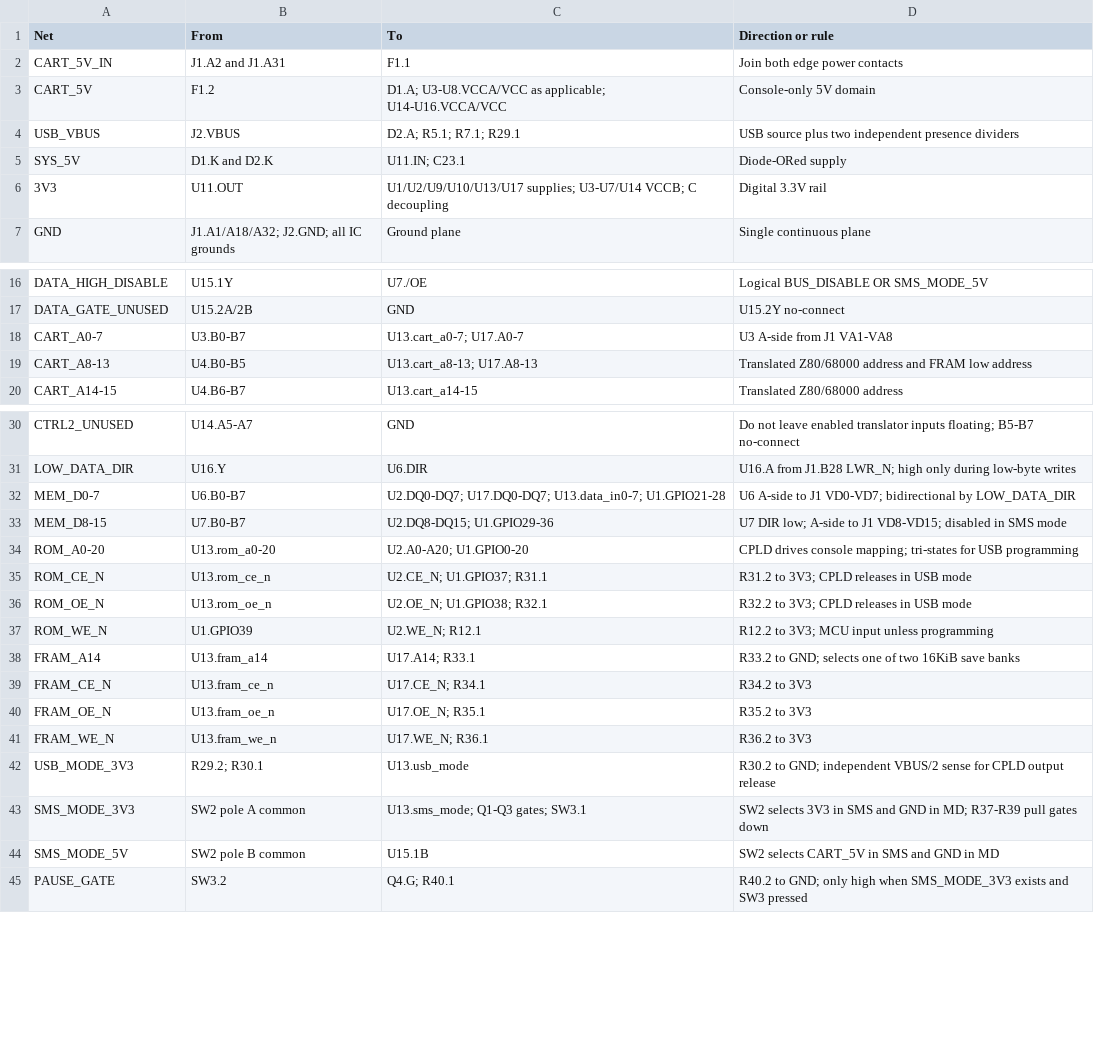
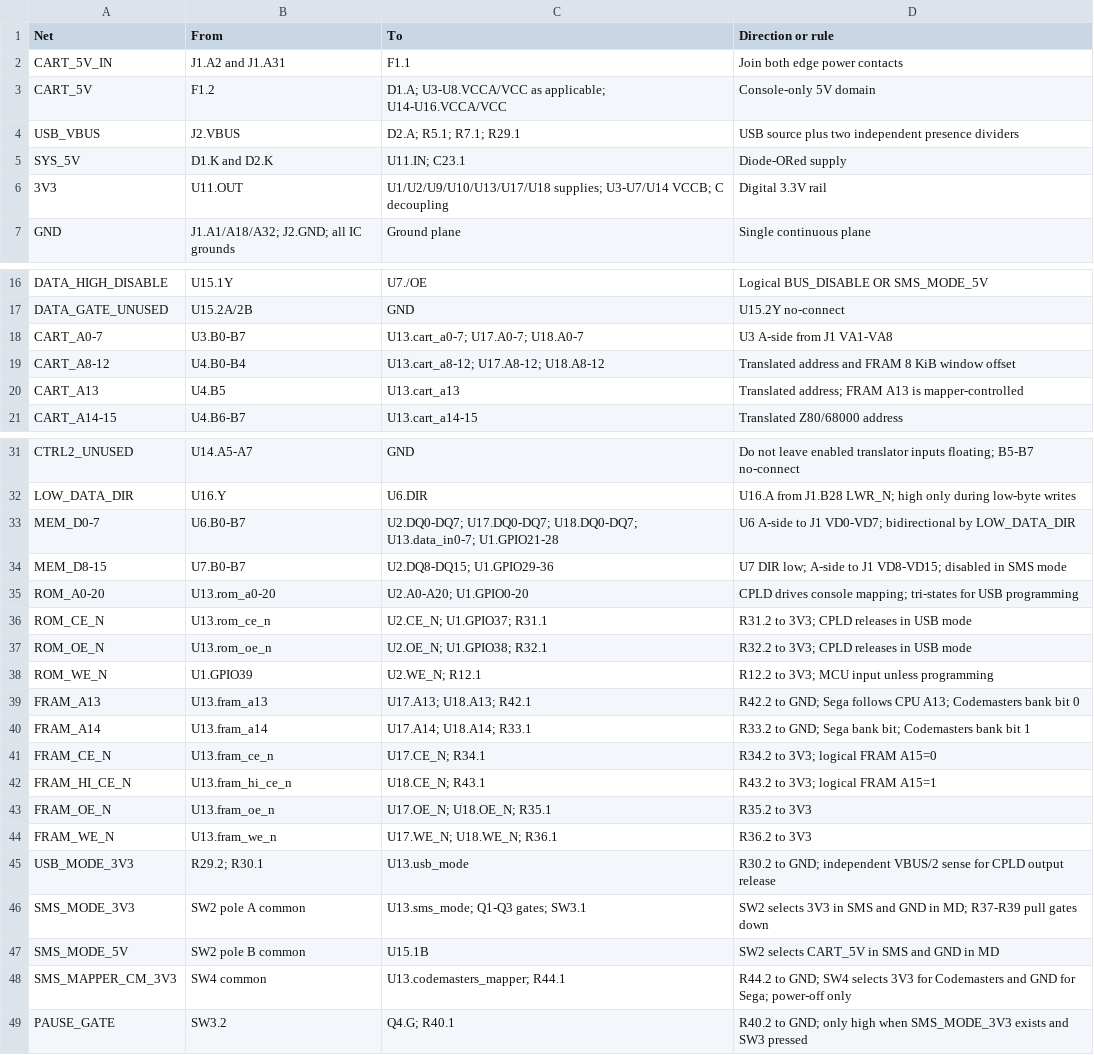
Before and after one commit to Matrixite/MatrixDrive, a CSV file: MatrixDrive_Dual_System_Cart_RevB/hardware/electrical-netlist.csv, drawn as a sheet; only a part is shown, gaps mark what is left out.

```diff
--- a/MatrixDrive_Dual_System_Cart_RevB/hardware/electrical-netlist.csv
+++ b/MatrixDrive_Dual_System_Cart_RevB/hardware/electrical-netlist.csv
@@ -5,3 +5,3 @@ USB_VBUS,J2.VBUS,"D2.A; R5.1; R7.1; R29.1",USB source plus two independent prese
 SYS_5V,D1.K and D2.K,"U11.IN; C23.1",Diode-ORed supply
-3V3,U11.OUT,"U1/U2/U9/U10/U13/U17 supplies; U3-U7/U14 VCCB; C decoupling",Digital 3.3V rail
+3V3,U11.OUT,"U1/U2/U9/U10/U13/U17/U18 supplies; U3-U7/U14 VCCB; C decoupling",Digital 3.3V rail
 GND,"J1.A1/A18/A32; J2.GND; all IC grounds",Ground plane,Single continuous plane
@@ -17,4 +17,5 @@ DATA_HIGH_DISABLE,U15.1Y,U7./OE,Logical BUS_DISABLE OR SMS_MODE_5V
 DATA_GATE_UNUSED,U15.2A/2B,GND,U15.2Y no-connect
-CART_A0-7,U3.B0-B7,"U13.cart_a0-7; U17.A0-7",U3 A-side from J1 VA1-VA8
-CART_A8-13,U4.B0-B5,"U13.cart_a8-13; U17.A8-13",Translated Z80/68000 address and FRAM low address
+CART_A0-7,U3.B0-B7,"U13.cart_a0-7; U17.A0-7; U18.A0-7",U3 A-side from J1 VA1-VA8
+CART_A8-12,U4.B0-B4,"U13.cart_a8-12; U17.A8-12; U18.A8-12",Translated address and FRAM 8 KiB window offset
+CART_A13,U4.B5,U13.cart_a13,Translated address; FRAM A13 is mapper-controlled
 CART_A14-15,U4.B6-B7,U13.cart_a14-15,Translated Z80/68000 address
@@ -31,3 +32,3 @@ CTRL2_UNUSED,U14.A5-A7,GND,Do not leave enabled translator inputs floating; B5-B
 LOW_DATA_DIR,U16.Y,U6.DIR,U16.A from J1.B28 LWR_N; high only during low-byte writes
-MEM_D0-7,U6.B0-B7,"U2.DQ0-DQ7; U17.DQ0-DQ7; U13.data_in0-7; U1.GPIO21-28",U6 A-side to J1 VD0-VD7; bidirectional by LOW_DATA_DIR
+MEM_D0-7,U6.B0-B7,"U2.DQ0-DQ7; U17.DQ0-DQ7; U18.DQ0-DQ7; U13.data_in0-7; U1.GPIO21-28",U6 A-side to J1 VD0-VD7; bidirectional by LOW_DATA_DIR
 MEM_D8-15,U7.B0-B7,"U2.DQ8-DQ15; U1.GPIO29-36",U7 DIR low; A-side to J1 VD8-VD15; disabled in SMS mode
@@ -37,6 +38,8 @@ ROM_OE_N,U13.rom_oe_n,"U2.OE_N; U1.GPIO38; R32.1",R32.2 to 3V3; CPLD releases in
 ROM_WE_N,U1.GPIO39,"U2.WE_N; R12.1",R12.2 to 3V3; MCU input unless programming
-FRAM_A14,U13.fram_a14,"U17.A14; R33.1",R33.2 to GND; selects one of two 16KiB save banks
-FRAM_CE_N,U13.fram_ce_n,"U17.CE_N; R34.1",R34.2 to 3V3
-FRAM_OE_N,U13.fram_oe_n,"U17.OE_N; R35.1",R35.2 to 3V3
-FRAM_WE_N,U13.fram_we_n,"U17.WE_N; R36.1",R36.2 to 3V3
+FRAM_A13,U13.fram_a13,"U17.A13; U18.A13; R42.1",R42.2 to GND; Sega follows CPU A13; Codemasters bank bit 0
+FRAM_A14,U13.fram_a14,"U17.A14; U18.A14; R33.1",R33.2 to GND; Sega bank bit; Codemasters bank bit 1
+FRAM_CE_N,U13.fram_ce_n,"U17.CE_N; R34.1",R34.2 to 3V3; logical FRAM A15=0
+FRAM_HI_CE_N,U13.fram_hi_ce_n,"U18.CE_N; R43.1",R43.2 to 3V3; logical FRAM A15=1
+FRAM_OE_N,U13.fram_oe_n,"U17.OE_N; U18.OE_N; R35.1",R35.2 to 3V3
+FRAM_WE_N,U13.fram_we_n,"U17.WE_N; U18.WE_N; R36.1",R36.2 to 3V3
 USB_MODE_3V3,"R29.2; R30.1",U13.usb_mode,R30.2 to GND; independent VBUS/2 sense for CPLD output release
@@ -44,2 +47,3 @@ SMS_MODE_3V3,SW2 pole A common,"U13.sms_mode; Q1-Q3 gates; SW3.1",SW2 selects 3V
 SMS_MODE_5V,SW2 pole B common,U15.1B,SW2 selects CART_5V in SMS and GND in MD
+SMS_MAPPER_CM_3V3,SW4 common,"U13.codemasters_mapper; R44.1",R44.2 to GND; SW4 selects 3V3 for Codemasters and GND for Sega; power-off only
 PAUSE_GATE,SW3.2,"Q4.G; R40.1",R40.2 to GND; only high when SMS_MODE_3V3 exists and SW3 pressed
```
Also changed, not shown: MatrixDrive_Dual_System_Cart_RevB/hardware/bom.csv, 11 other files.
